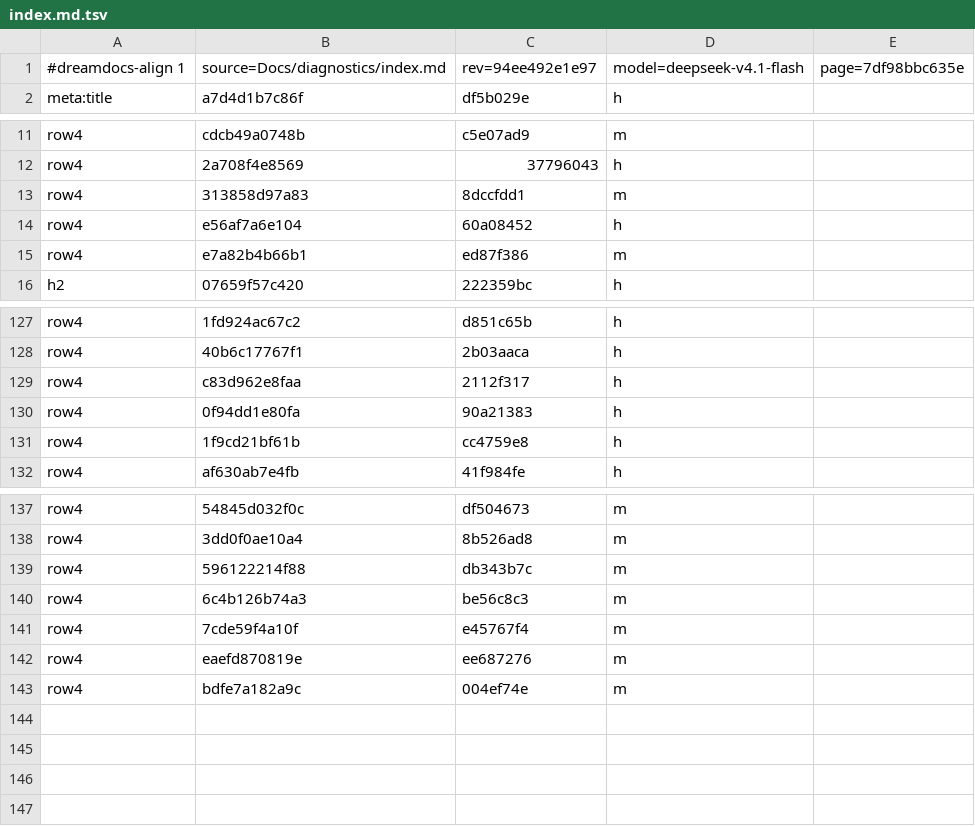
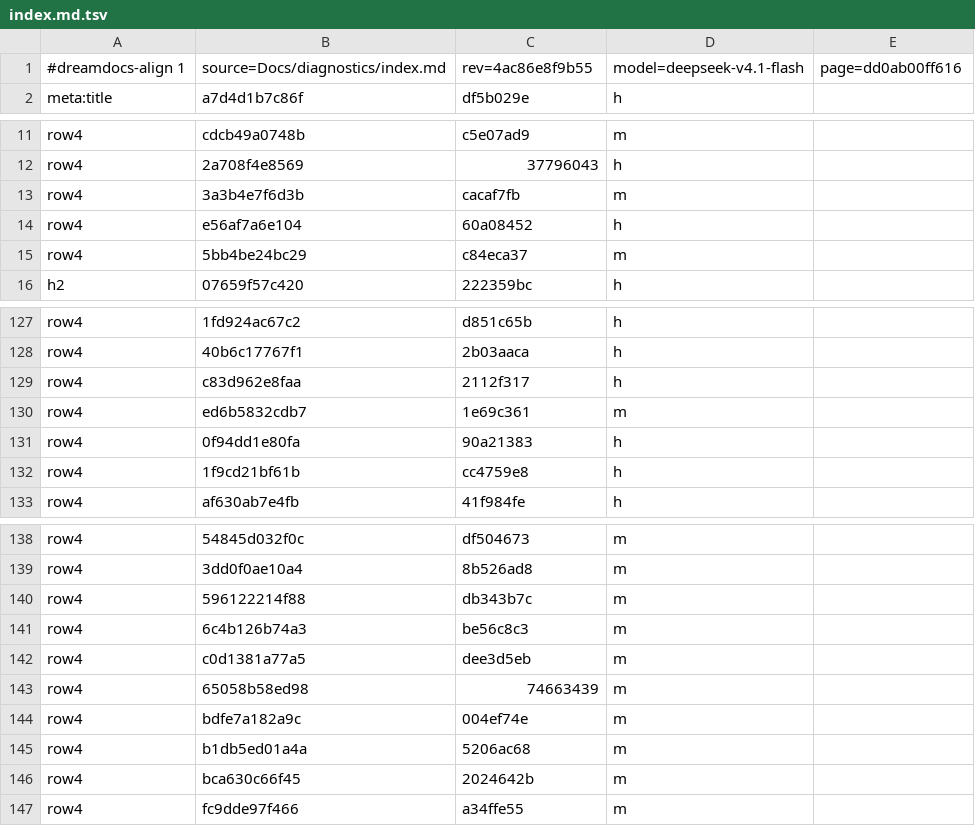
Before and after one commit to TypeDreamMoon/DreamGUI, a TSV file: Docs/zh-CN/.align/diagnostics/index.md.tsv, drawn as a sheet; only a part is shown, gaps mark what is left out.

```diff
--- a/Docs/zh-CN/.align/diagnostics/index.md.tsv
+++ b/Docs/zh-CN/.align/diagnostics/index.md.tsv
@@ -1,2 +1,2 @@
-#dreamdocs-align 1	source=Docs/diagnostics/index.md	rev=94ee492e1e97	model=deepseek-v4.1-flash	page=7df98bbc635e
+#dreamdocs-align 1	source=Docs/diagnostics/index.md	rev=4ac86e8f9b55	model=deepseek-v4.1-flash	page=dd0ab00ff616
 meta:title	a7d4d1b7c86f	df5b029e	h
@@ -12,5 +12,5 @@ row4	cdcb49a0748b	c5e07ad9	m
 row4	2a708f4e8569	37796043	h
-row4	313858d97a83	8dccfdd1	m
+row4	3a3b4e7f6d3b	cacaf7fb	m
 row4	e56af7a6e104	60a08452	h
-row4	e7a82b4b66b1	ed87f386	m
+row4	5bb4be24bc29	c84eca37	m
 h2	07659f57c420	222359bc	h
@@ -129,2 +129,3 @@ row4	40b6c17767f1	2b03aaca	h
 row4	c83d962e8faa	2112f317	h
+row4	ed6b5832cdb7	1e69c361	m
 row4	0f94dd1e80fa	90a21383	h
@@ -140,4 +141,7 @@ row4	596122214f88	db343b7c	m
 row4	6c4b126b74a3	be56c8c3	m
-row4	7cde59f4a10f	e45767f4	m
-row4	eaefd870819e	ee687276	m
+row4	c0d1381a77a5	dee3d5eb	m
+row4	65058b58ed98	74663439	m
 row4	bdfe7a182a9c	004ef74e	m
+row4	b1db5ed01a4a	5206ac68	m
+row4	bca630c66f45	2024642b	m
+row4	fc9dde97f466	a34ffe55	m
```
Also changed, not shown: Docs/zh-CN/.align/diagnostics/codes.md.tsv, Docs/zh-CN/.align/guides/pitfalls.md.tsv, 27 other files.
